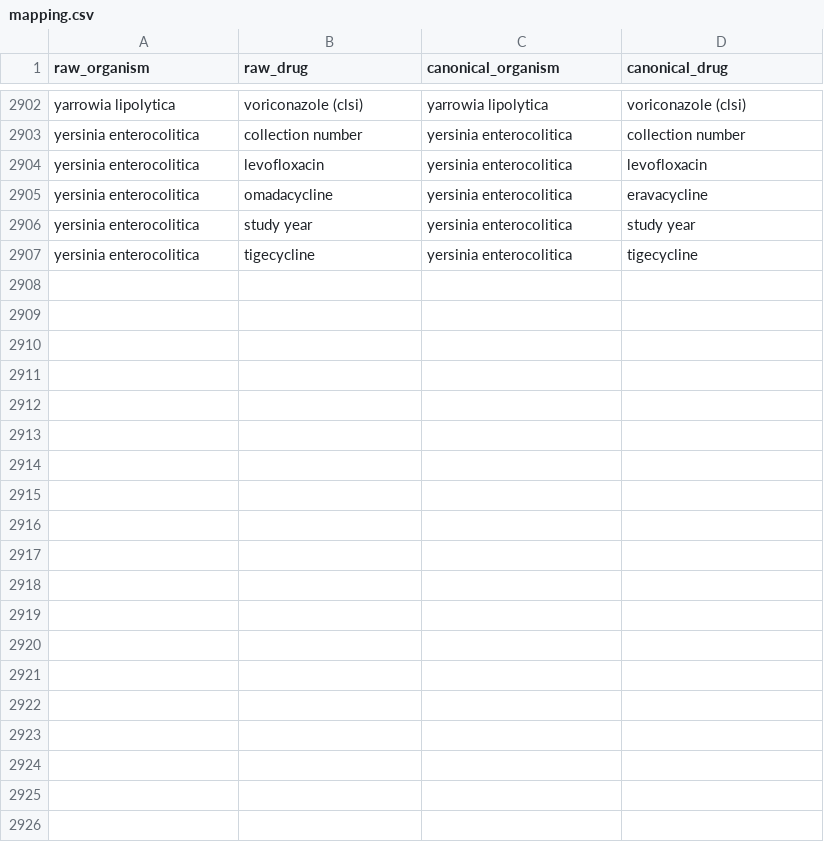
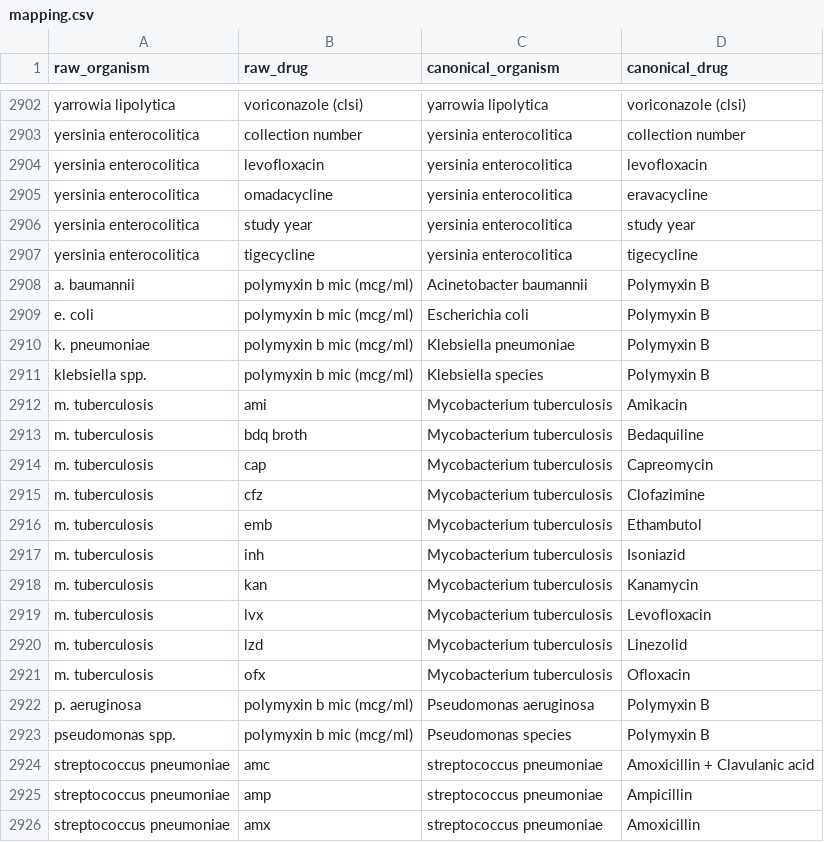
Before and after one commit to rawlingsgor/vivli-amr-toolkit, a CSV file: docs/mapping.csv, drawn as a sheet; only a part is shown, gaps mark what is left out; the diff covers the shown part only; the diff names each change by its address in the sheet, - before the commit and + after, or states it on an @@ line.

Commit message:
docs: merge manual mapping suggestions

```diff
--- a/docs/mapping.csv
+++ b/docs/mapping.csv
+row 2908: a. baumannii | polymyxin b mic (mcg/ml) | Acinetobacter baumannii | Polymyxin B
+row 2909: e. coli | polymyxin b mic (mcg/ml) | Escherichia coli | Polymyxin B
+row 2910: k. pneumoniae | polymyxin b mic (mcg/ml) | Klebsiella pneumoniae | Polymyxin B
+row 2911: klebsiella spp. | polymyxin b mic (mcg/ml) | Klebsiella species | Polymyxin B
+row 2912: m. tuberculosis | ami | Mycobacterium tuberculosis | Amikacin
+row 2913: m. tuberculosis | bdq broth | Mycobacterium tuberculosis | Bedaquiline
+row 2914: m. tuberculosis | cap | Mycobacterium tuberculosis | Capreomycin
+row 2915: m. tuberculosis | cfz | Mycobacterium tuberculosis | Clofazimine
+row 2916: m. tuberculosis | emb | Mycobacterium tuberculosis | Ethambutol
+row 2917: m. tuberculosis | inh | Mycobacterium tuberculosis | Isoniazid
+row 2918: m. tuberculosis | kan | Mycobacterium tuberculosis | Kanamycin
+row 2919: m. tuberculosis | lvx | Mycobacterium tuberculosis | Levofloxacin
+row 2920: m. tuberculosis | lzd | Mycobacterium tuberculosis | Linezolid
+row 2921: m. tuberculosis | ofx | Mycobacterium tuberculosis | Ofloxacin
+row 2922: p. aeruginosa | polymyxin b mic (mcg/ml) | Pseudomonas aeruginosa | Polymyxin B
+row 2923: pseudomonas spp. | polymyxin b mic (mcg/ml) | Pseudomonas species | Polymyxin B
+row 2924: streptococcus pneumoniae | amc | streptococcus pneumoniae | Amoxicillin + Clavulanic acid
+row 2925: streptococcus pneumoniae | amp | streptococcus pneumoniae | Ampicillin
+row 2926: streptococcus pneumoniae | amx | streptococcus pneumoniae | Amoxicillin
```
Also changed, not shown: 9 added rows elsewhere in this file.
